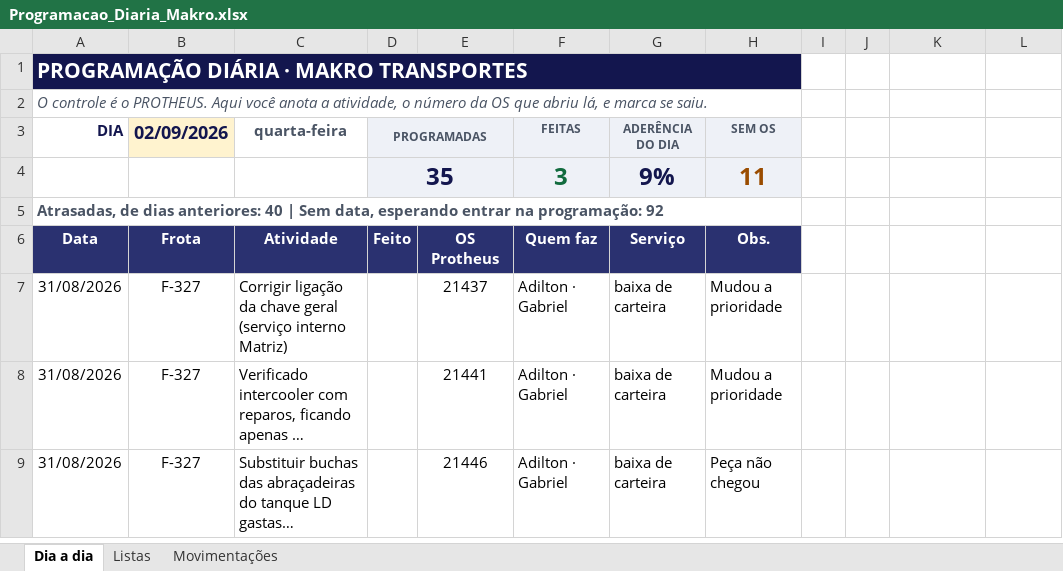
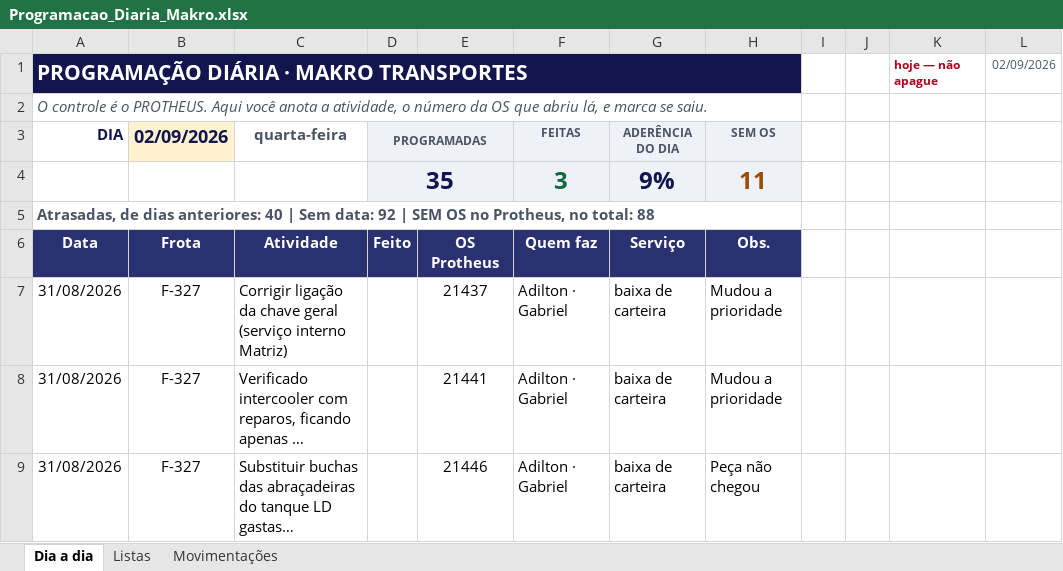
Before and after one commit to zodkaps/gestaomkt, an Excel workbook: planilha/Programacao_Diaria_Makro.xlsx, sheet Dia a dia, drawn as a sheet; only a part is shown; long unchanged cells end in …; values as stored, in another font and other column widths than the file's, no borders; charts and pictures and conditional formats not drawn; removed rows and columns are numbered as before the commit, all else as after; the diff names each change by its address in the sheet, - before the commit and + after, or states it on an @@ line.

```diff
--- a/planilha/Programacao_Diaria_Makro.xlsx (sheet Dia a dia)
+++ b/planilha/Programacao_Diaria_Makro.xlsx (sheet Dia a dia)
-row 1: PROGRAMAÇÃO DIÁRIA · MAKRO TRANSPORTES
+row 1: PROGRAMAÇÃO DIÁRIA · MAKRO TRANSPORTES |  |  |  |  |  |  |  |  |  | hoje — não apague | 02/09/2026
-A5 (DIA): …| Sem data, esperando entrar na programação: 92
+A5 (DIA): …| Sem data: 92 | SEM OS no Protheus, no total: 88
```
Also changed, not shown: sheet Listas, 2 other files.
